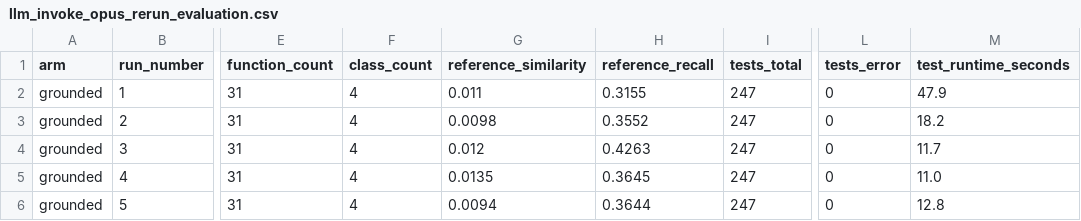
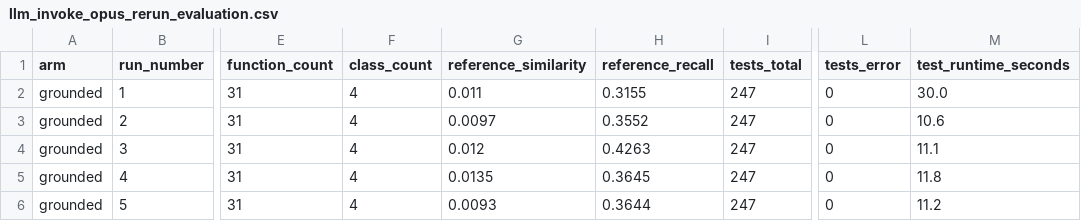
Before and after one commit to promptdriven/pdd, a CSV file: experiments/grounding/results/llm_invoke_opus_rerun_evaluation.csv, drawn as a sheet; only a part is shown, gaps mark what is left out; the diff names each change by its address in the sheet, - before the commit and + after, or states it on an @@ line.

```diff
--- a/experiments/grounding/results/llm_invoke_opus_rerun_evaluation.csv
+++ b/experiments/grounding/results/llm_invoke_opus_rerun_evaluation.csv
-M2 (test_runtime_seconds): 47.9
+M2 (test_runtime_seconds): 30.0
-G3 (reference_similarity): 0.0098
+G3 (reference_similarity): 0.0097
-M3 (test_runtime_seconds): 18.2
+M3 (test_runtime_seconds): 10.6
-M4 (test_runtime_seconds): 11.7
+M4 (test_runtime_seconds): 11.1
-M5 (test_runtime_seconds): 11.0
+M5 (test_runtime_seconds): 11.8
-G6 (reference_similarity): 0.0094
+G6 (reference_similarity): 0.0093
-M6 (test_runtime_seconds): 12.8
+M6 (test_runtime_seconds): 11.2
```
Also changed, not shown: experiments/grounding/results/sync_orchestration_sonnet_rerun3_stability.csv, 4 other files.
